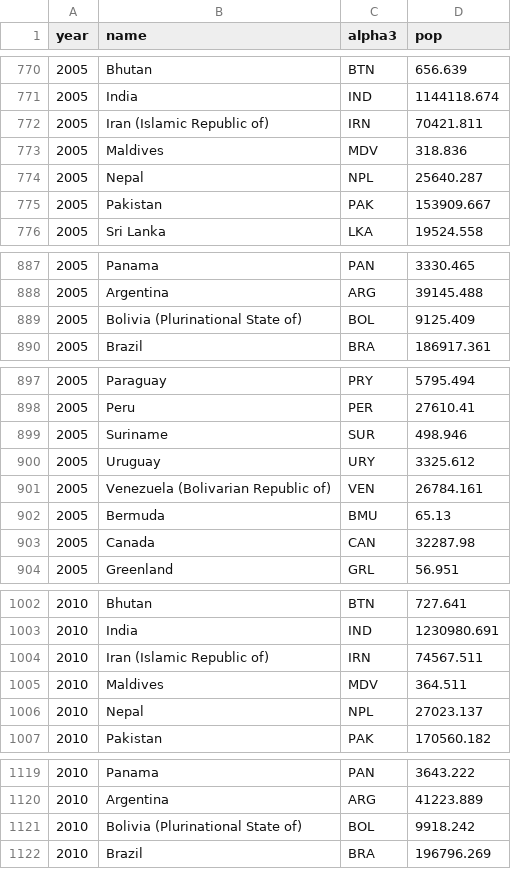
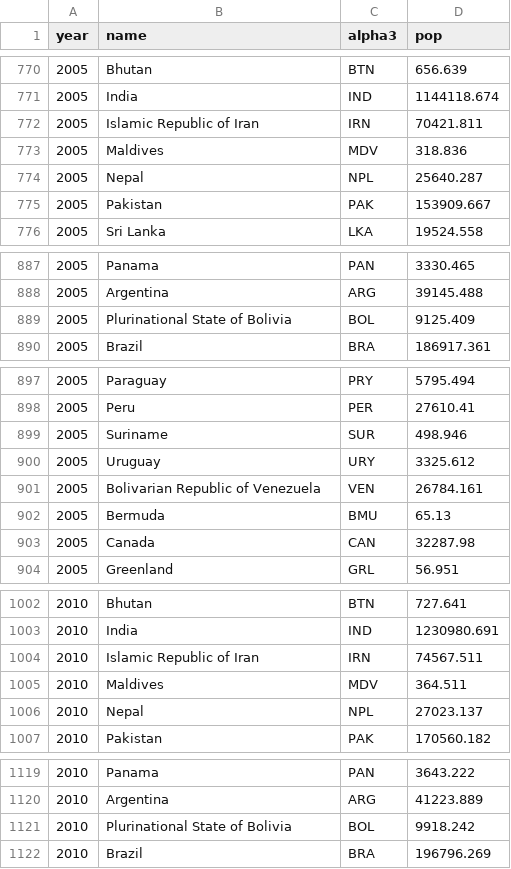
Before and after one commit to AleksandarHr/LearnMigration, a CSV file: data/pop.csv, drawn as a sheet; only a part is shown, gaps mark what is left out; the diff covers the shown part only.

```diff
--- a/data/pop.csv
+++ b/data/pop.csv
@@ -771,3 +771,3 @@ year,name,alpha3,pop
 2005,India,IND,1144118.674
-2005,Iran (Islamic Republic of),IRN,70421.811
+2005,Islamic Republic of Iran,IRN,70421.811
 2005,Maldives,MDV,318.836
@@ -888,3 +888,3 @@ year,name,alpha3,pop
 2005,Argentina,ARG,39145.488
-2005,Bolivia (Plurinational State of),BOL,9125.409
+2005,Plurinational State of Bolivia,BOL,9125.409
 2005,Brazil,BRA,186917.361
@@ -900,3 +900,3 @@ year,name,alpha3,pop
 2005,Uruguay,URY,3325.612
-2005,Venezuela (Bolivarian Republic of),VEN,26784.161
+2005,Bolivarian Republic of Venezuela,VEN,26784.161
 2005,Bermuda,BMU,65.13
@@ -1003,3 +1003,3 @@ year,name,alpha3,pop
 2010,India,IND,1230980.691
-2010,Iran (Islamic Republic of),IRN,74567.511
+2010,Islamic Republic of Iran,IRN,74567.511
 2010,Maldives,MDV,364.511
@@ -1120,3 +1120,3 @@ year,name,alpha3,pop
 2010,Argentina,ARG,41223.889
-2010,Bolivia (Plurinational State of),BOL,9918.242
+2010,Plurinational State of Bolivia,BOL,9918.242
 2010,Brazil,BRA,196796.269
```
Also changed, not shown: 14 edited cells elsewhere in this file, data/countries_development_info.csv, 1 other file.
